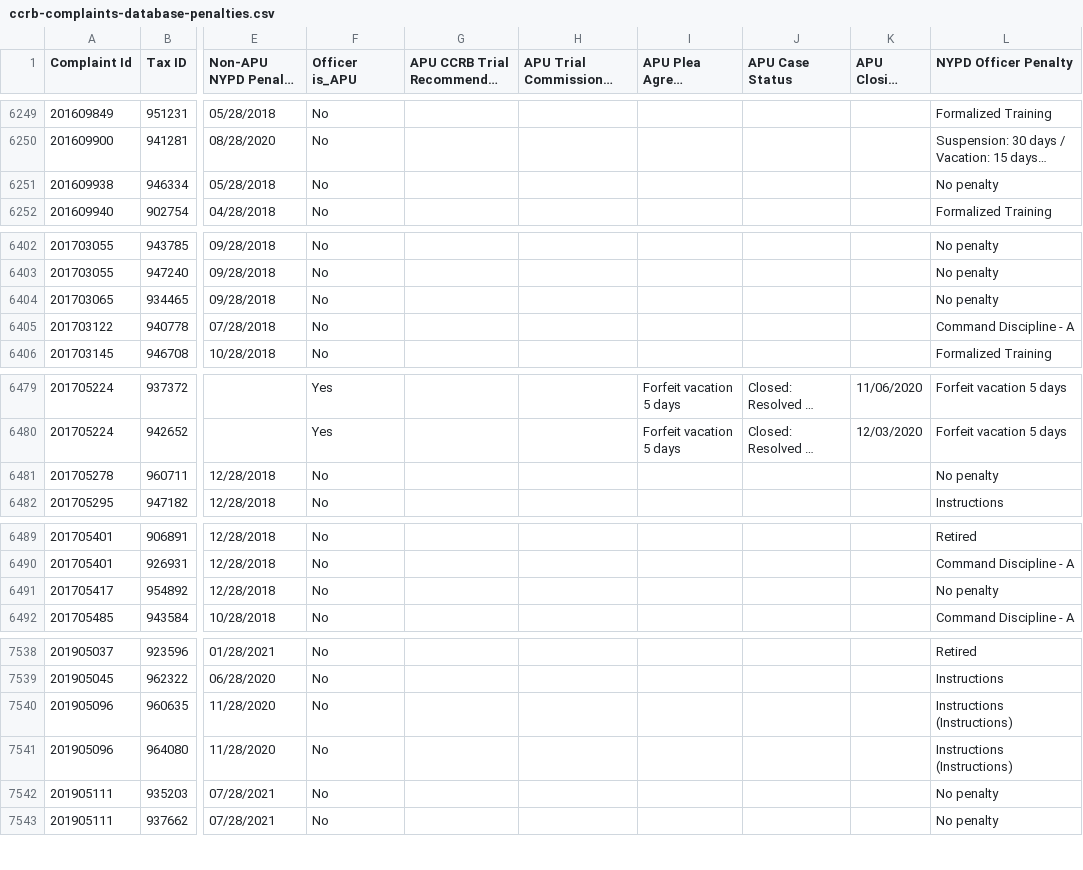
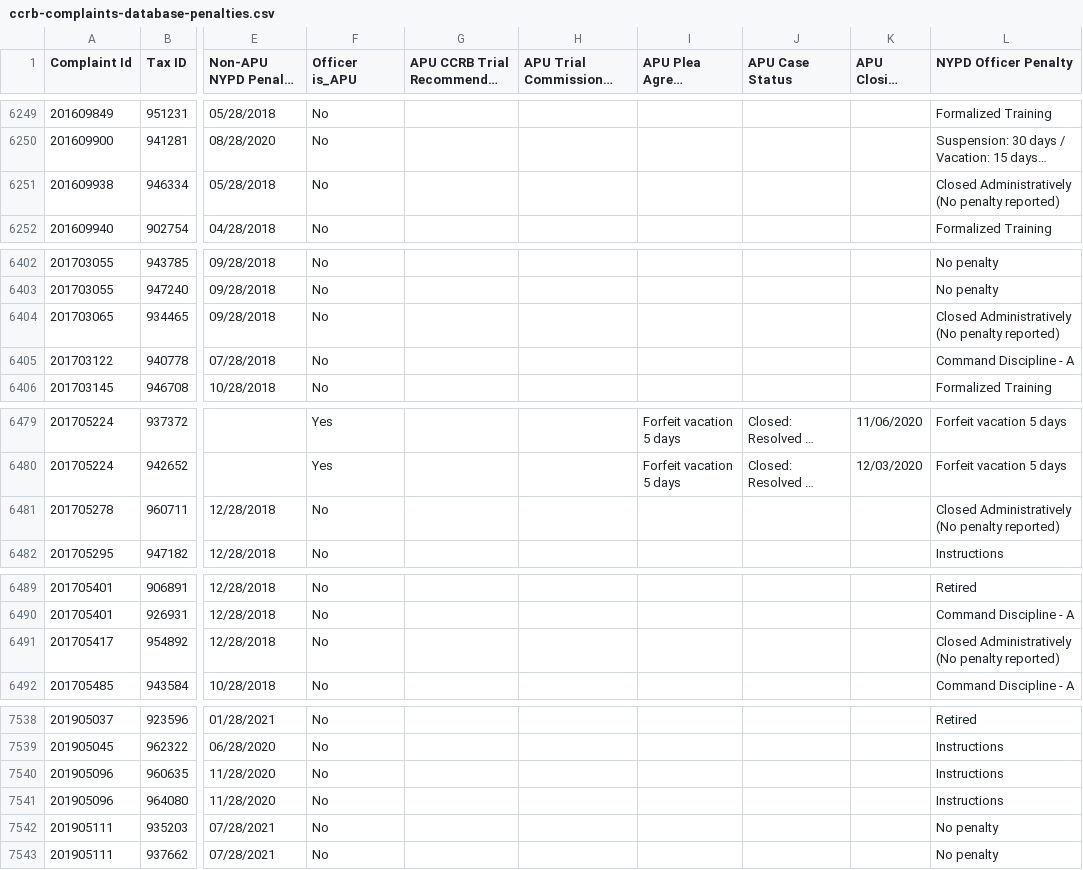
Before and after one commit to ryanwatkins/ccrb-complaints-database, a CSV file: ccrb-complaints-database-penalties.csv, drawn as a sheet; only a part is shown, gaps mark what is left out; long unchanged cells end in …; the diff covers the shown part only; the diff names each change by its address in the sheet, - before the commit and + after, or states it on an @@ line.

```diff
--- a/ccrb-complaints-database-penalties.csv
+++ b/ccrb-complaints-database-penalties.csv
-L6251 (NYPD Officer Penalty): No penalty
+L6251 (NYPD Officer Penalty): Closed Administratively (No penalty reported)
-L6404 (NYPD Officer Penalty): No penalty
+L6404 (NYPD Officer Penalty): Closed Administratively (No penalty reported)
-L6481 (NYPD Officer Penalty): No penalty
+L6481 (NYPD Officer Penalty): Closed Administratively (No penalty reported)
-L6491 (NYPD Officer Penalty): No penalty
+L6491 (NYPD Officer Penalty): Closed Administratively (No penalty reported)
-L7540:L7541 (NYPD Officer Penalty): Instructions (Instructions)
+L7540:L7541 (NYPD Officer Penalty): Instructions
```
Also changed, not shown: 25 edited cells elsewhere in this file.
